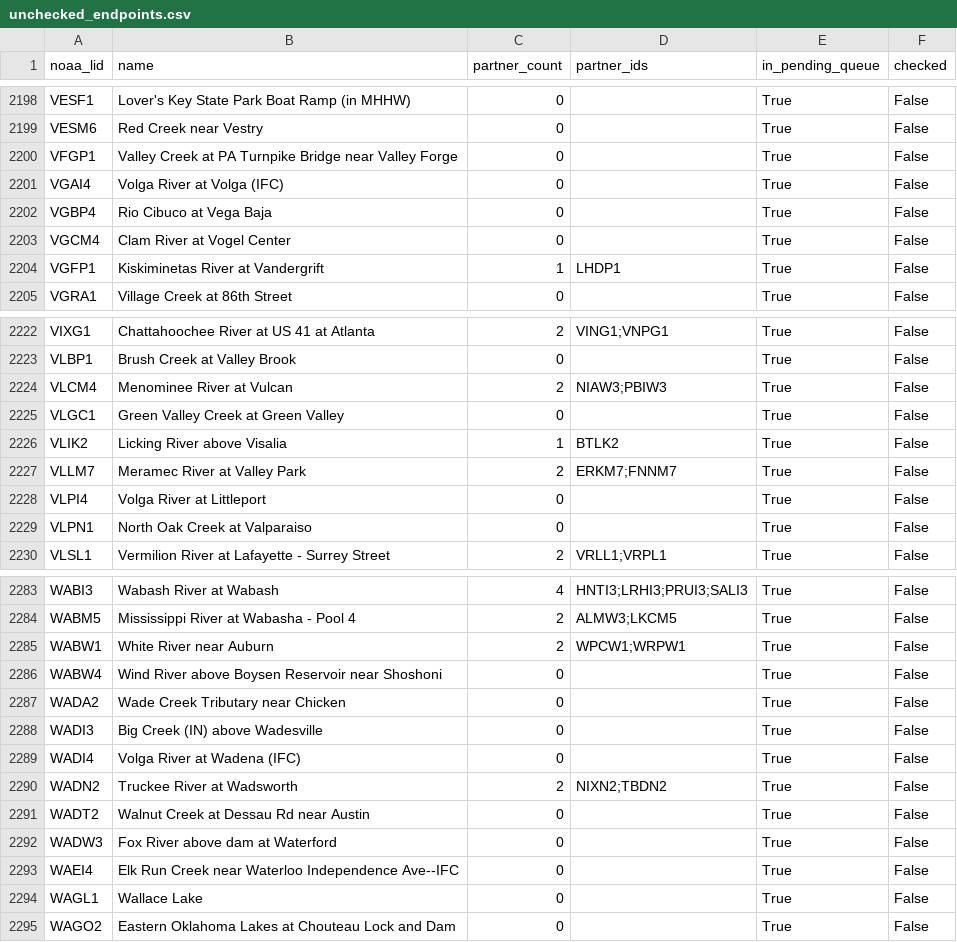
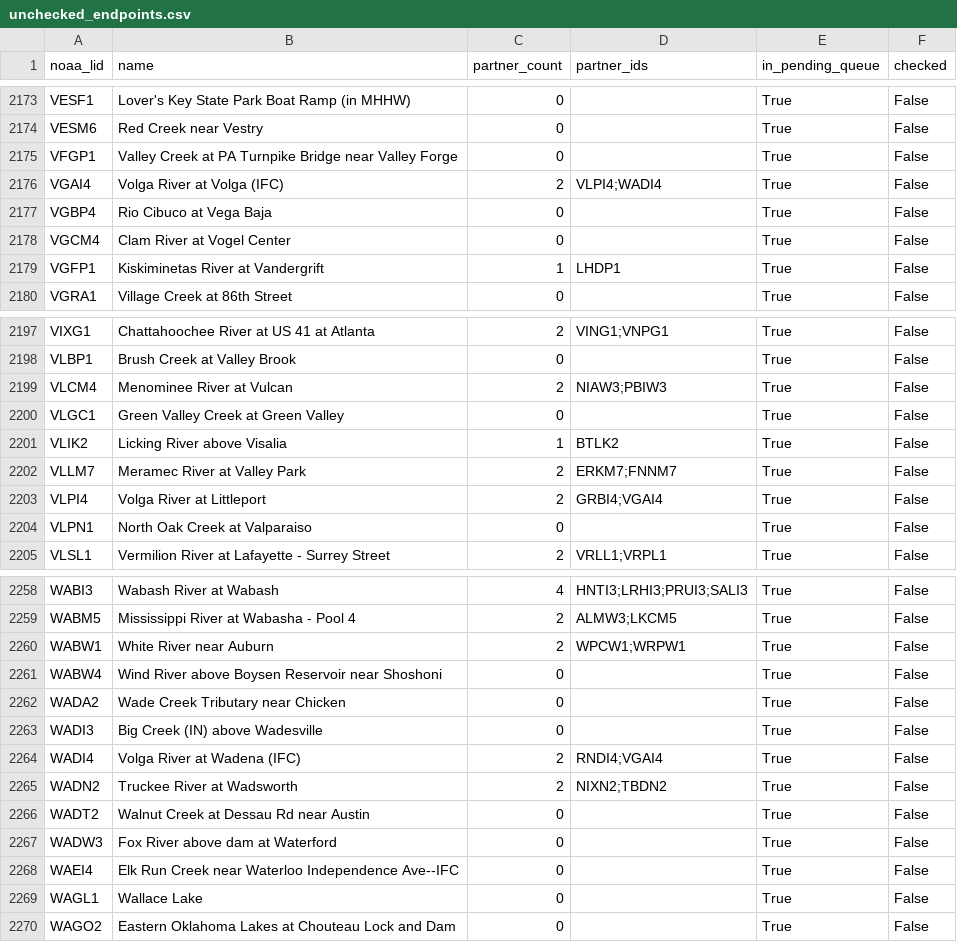
Before and after one commit to pbangiola/paddlersmap, a CSV file: data/network_audit/unchecked_endpoints.csv, drawn as a sheet; only a part is shown, gaps mark what is left out; the diff covers the shown part only.

```diff
--- a/data/network_audit/unchecked_endpoints.csv
+++ b/data/network_audit/unchecked_endpoints.csv
@@ -2200,3 +2175,3 @@ VESM6,Red Creek near Vestry,0,,True,False
 VFGP1,Valley Creek at PA Turnpike Bridge near Valley Forge,0,,True,False
-VGAI4,Volga River at Volga (IFC),0,,True,False
+VGAI4,Volga River at Volga (IFC),2,VLPI4;WADI4,True,False
 VGBP4,Rio Cibuco at Vega Baja,0,,True,False
@@ -2227,3 +2202,3 @@ VLIK2,Licking River above Visalia,1,BTLK2,True,False
 VLLM7,Meramec River at Valley Park,2,ERKM7;FNNM7,True,False
-VLPI4,Volga River at Littleport,0,,True,False
+VLPI4,Volga River at Littleport,2,GRBI4;VGAI4,True,False
 VLPN1,North Oak Creek at Valparaiso,0,,True,False
@@ -2288,3 +2263,3 @@ WADA2,Wade Creek Tributary near Chicken,0,,True,False
 WADI3,Big Creek (IN) above Wadesville,0,,True,False
-WADI4,Volga River at Wadena (IFC),0,,True,False
+WADI4,Volga River at Wadena (IFC),2,RNDI4;VGAI4,True,False
 WADN2,Truckee River at Wadsworth,2,NIXN2;TBDN2,True,False
```
Also changed, not shown: 25 removed rows elsewhere in this file, data/network_audit/single_partner_endpoints.csv, 3 other files.
